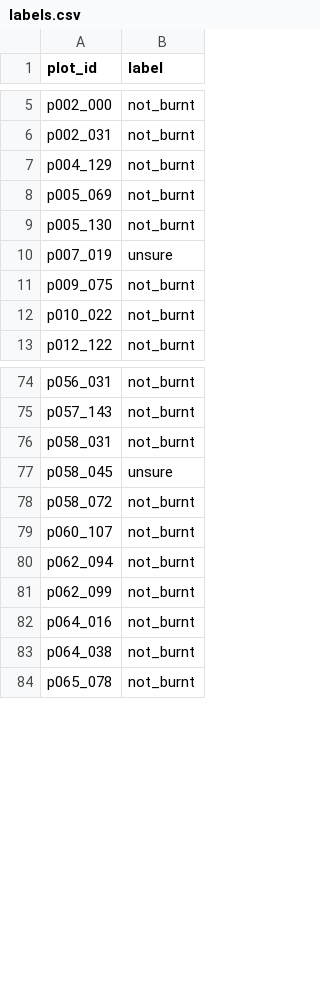
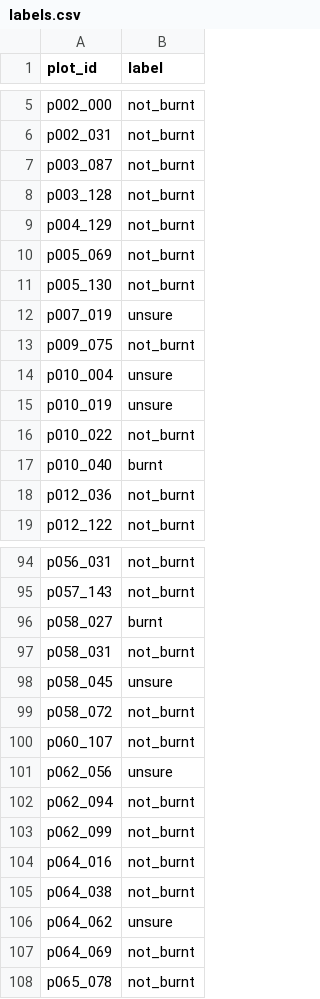
Before and after one commit to vidit-16/parali, a CSV file: data/eval/labels.csv, drawn as a sheet; only a part is shown, gaps mark what is left out; the diff covers the shown part only; the diff names each change by its address in the sheet, - before the commit and + after, or states it on an @@ line.

Commit message:
Refit on 262 labels (13 burnt); partial-scar cut-off 0.15
Second labelling round added 42 plots from burn-signal strata (8 burnt). At partial_share 0.25 one labelled burn was auto-approved; 0.15 sends it to review. All labels: no burnt plot auto-approved, 77% auto-approved, 20% review, 2.7% of clean plots flagged vs 13.9% by FIRMS alone. Held-out halves: 0% and 12% of burnt plots auto-approved (one plot).

```diff
--- a/data/eval/labels.csv
+++ b/data/eval/labels.csv
+row 7: p003_087 | not_burnt
+row 8: p003_128 | not_burnt
+row 14: p010_004 | unsure
+row 15: p010_019 | unsure
+row 17: p010_040 | burnt
+row 18: p012_036 | not_burnt
+row 96: p058_027 | burnt
+row 101: p062_056 | unsure
+row 106: p064_062 | unsure
+row 107: p064_069 | not_burnt
```
Also changed, not shown: 32 added rows elsewhere in this file, 3 other files.
